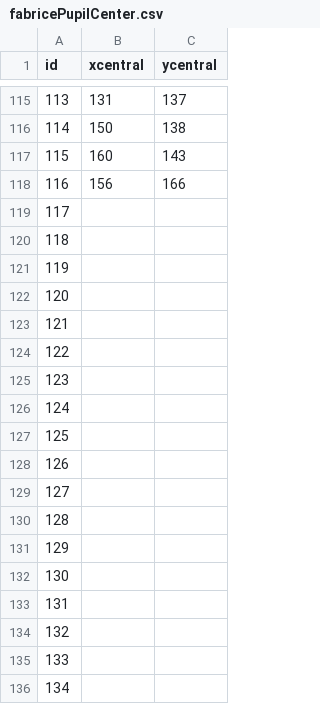
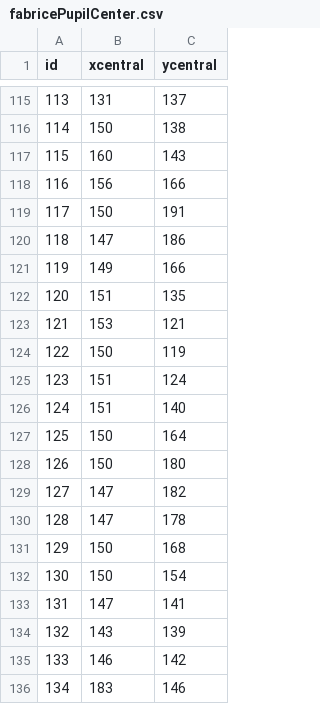
Before and after one commit to vincent-vdb/eyeTrackingDL, a CSV file: dataFabrice/fabricePupilCenter.csv, drawn as a sheet; only a part is shown, gaps mark what is left out; the diff covers the shown part only.

Commit message:
few more data labeling

```diff
--- a/dataFabrice/fabricePupilCenter.csv
+++ b/dataFabrice/fabricePupilCenter.csv
@@ -118,19 +118,19 @@ id,xcentral,ycentral
 116,156,166
-117,,
-118,,
-119,,
-120,,
-121,,
-122,,
-123,,
-124,,
-125,,
-126,,
-127,,
-128,,
-129,,
-130,,
-131,,
-132,,
-133,,
-134,,
+117,150,191
+118,147,186
+119,149,166
+120,151,135
+121,153,121
+122,150,119
+123,151,124
+124,151,140
+125,150,164
+126,150,180
+127,147,182
+128,147,178
+129,150,168
+130,150,154
+131,147,141
+132,143,139
+133,146,142
+134,183,146
```
Also changed, not shown: 44 edited cells elsewhere in this file.
